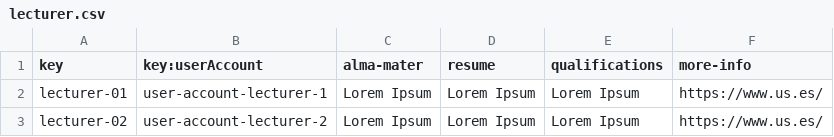
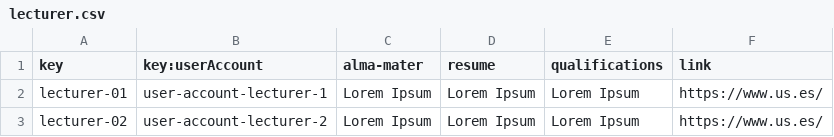
Before and after one commit to sebasruii/Acme-L3, a CSV file: src/main/webapp/WEB-INF/resources/sample-data/lecturer.csv, drawn as a sheet.

```diff
--- a/src/main/webapp/WEB-INF/resources/sample-data/lecturer.csv
+++ b/src/main/webapp/WEB-INF/resources/sample-data/lecturer.csv
@@ -1,2 +1,2 @@
-key,key:userAccount,alma-mater,resume,qualifications,more-info
+key,key:userAccount,alma-mater,resume,qualifications,link
 lecturer-01,user-account-lecturer-1,Lorem Ipsum,Lorem Ipsum,Lorem Ipsum,https://www.us.es/
```
Also changed, not shown: src/main/webapp/WEB-INF/resources/sample-data/course.csv, src/main/webapp/WEB-INF/resources/sample-data/lecture.csv, 14 other files.
